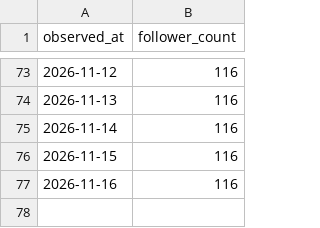
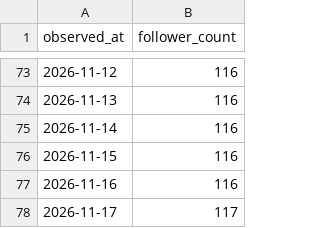
Before and after one commit to saya-3mom/note-analytics, a CSV file: account_observations.csv, drawn as a sheet; only a part is shown, gaps mark what is left out.

```diff
--- a/account_observations.csv
+++ b/account_observations.csv
@@ -77 +77,2 @@ observed_at,follower_count
 2026-11-16,116
+2026-11-17,117
```
Also changed, not shown: observations.csv.
